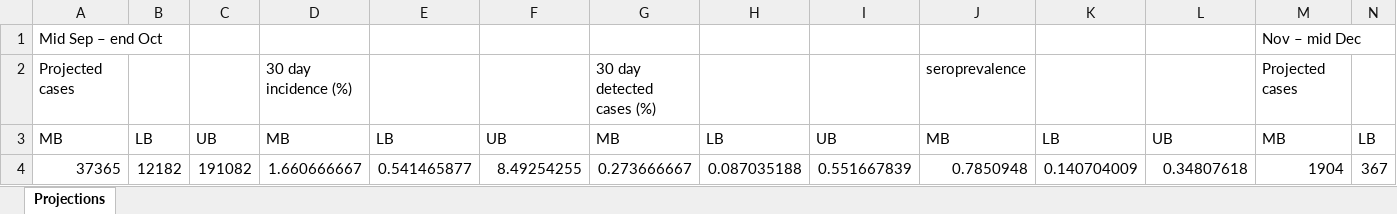
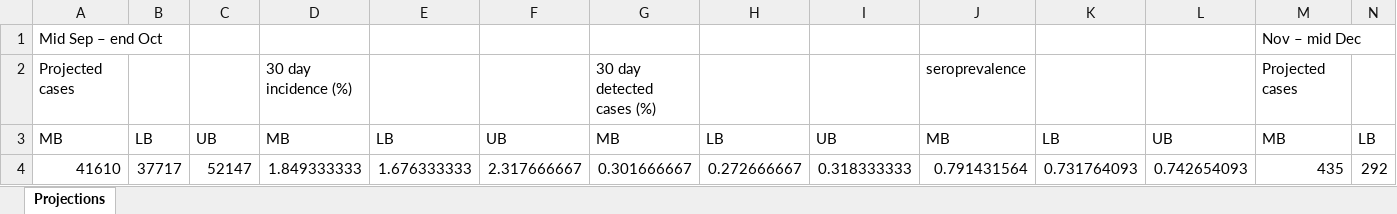
Before and after one commit to brain-modelling-group/covasim-qld-model, an Excel workbook: applications/Brazil/PA_projections.xlsx, sheet Projections, drawn as a sheet; only a part is shown; values as stored, in another font and other column widths than the file's, no borders; table styles not drawn; removed rows and columns are numbered as before the commit, all else as after; rows hold the shown columns only; the diff names each change by its address in the sheet, - before the commit and + after, or states it on an @@ line.

Commit message:
Brazil and Nashville updates

```diff
--- a/applications/Brazil/PA_projections.xlsx (sheet Projections)
+++ b/applications/Brazil/PA_projections.xlsx (sheet Projections)
-row 4: 37365 | 12182 | 191082 | 1.660666667 | 0.541465877 | 8.49254255 | 0.273666667 | 0.087035188 | 0.551667839 | 0.7850948 | 0.140704009 | 0.34807618 | 1904 | 367
+row 4: 41610 | 37717 | 52147 | 1.849333333 | 1.676333333 | 2.317666667 | 0.301666667 | 0.272666667 | 0.318333333 | 0.791431564 | 0.731764093 | 0.742654093 | 435 | 292
```
Also changed, not shown: applications/Brazil/Barretos_projections.xlsx, applications/Brazil/Campinas_projections.xlsx, 18 other files.
